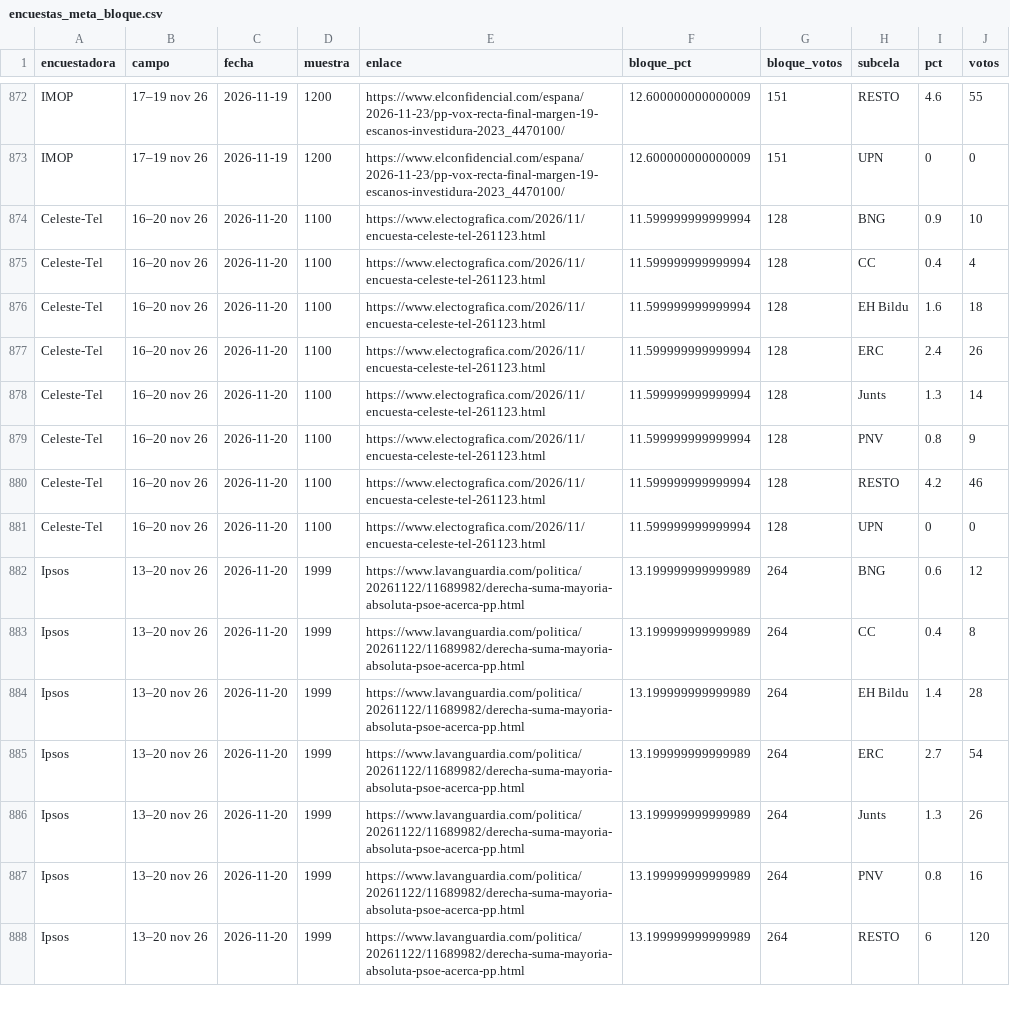
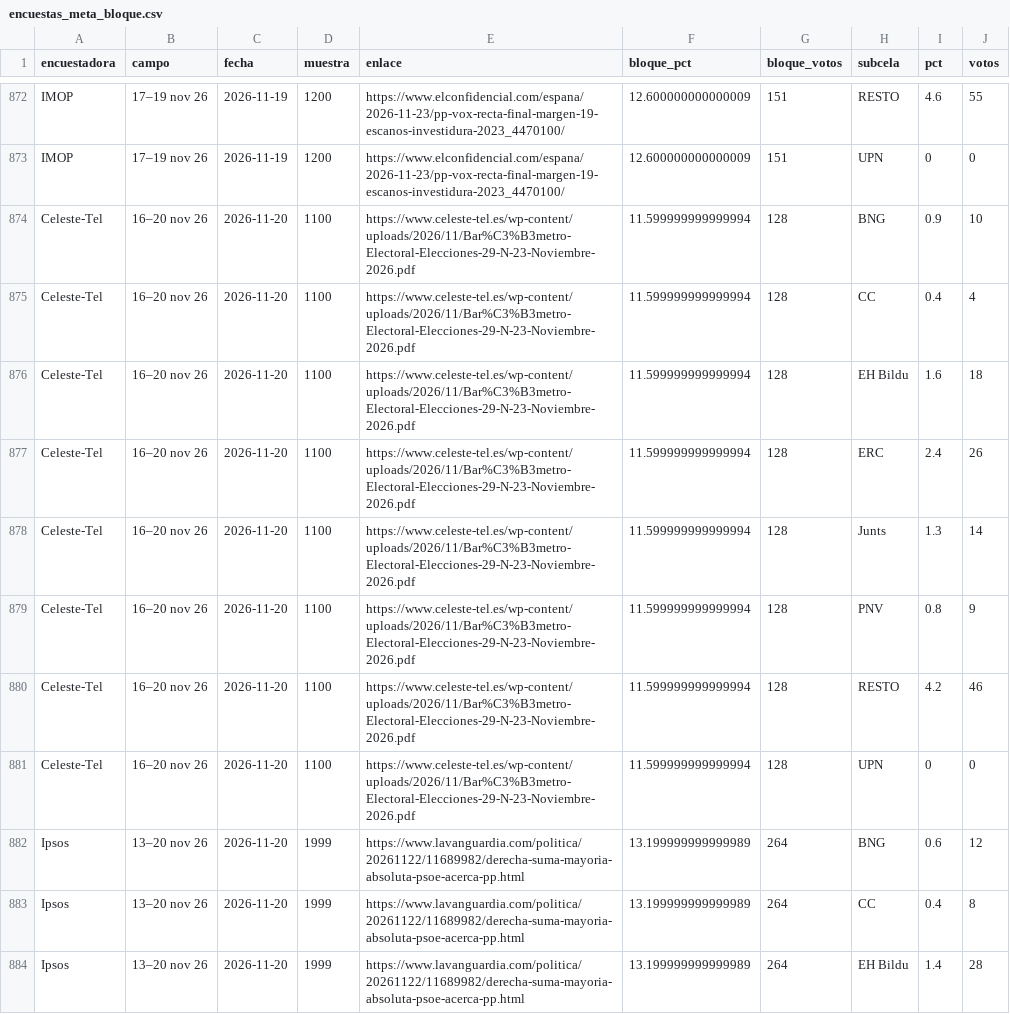
Before and after one commit to joscani/bayesian-metaanalisis, a CSV file: data/encuestas_meta_bloque.csv, drawn as a sheet; only a part is shown, gaps mark what is left out; the shorter side is filled out with more unchanged rows.

Commit message:
Actualiza las slides con las encuestas hasta 2026-11-25

```diff
--- a/data/encuestas_meta_bloque.csv
+++ b/data/encuestas_meta_bloque.csv
@@ -873,10 +873,10 @@ IMOP,17–19 nov 26,2026-11-19,1200,https://www.elconfidencial.com/espana/2026-1
 IMOP,17–19 nov 26,2026-11-19,1200,https://www.elconfidencial.com/espana/2026-11-23/pp-vox-recta-final-margen-19-escanos-investidura-2023_4470100/,12.600000000000009,151,UPN,0,0
-Celeste-Tel,16–20 nov 26,2026-11-20,1100,https://www.electografica.com/2026/11/encuesta-celeste-tel-261123.html,11.599999999999994,128,BNG,0.9,10
-Celeste-Tel,16–20 nov 26,2026-11-20,1100,https://www.electografica.com/2026/11/encuesta-celeste-tel-261123.html,11.599999999999994,128,CC,0.4,4
-Celeste-Tel,16–20 nov 26,2026-11-20,1100,https://www.electografica.com/2026/11/encuesta-celeste-tel-261123.html,11.599999999999994,128,EH Bildu,1.6,18
-Celeste-Tel,16–20 nov 26,2026-11-20,1100,https://www.electografica.com/2026/11/encuesta-celeste-tel-261123.html,11.599999999999994,128,ERC,2.4,26
-Celeste-Tel,16–20 nov 26,2026-11-20,1100,https://www.electografica.com/2026/11/encuesta-celeste-tel-261123.html,11.599999999999994,128,Junts,1.3,14
-Celeste-Tel,16–20 nov 26,2026-11-20,1100,https://www.electografica.com/2026/11/encuesta-celeste-tel-261123.html,11.599999999999994,128,PNV,0.8,9
-Celeste-Tel,16–20 nov 26,2026-11-20,1100,https://www.electografica.com/2026/11/encuesta-celeste-tel-261123.html,11.599999999999994,128,RESTO,4.2,46
-Celeste-Tel,16–20 nov 26,2026-11-20,1100,https://www.electografica.com/2026/11/encuesta-celeste-tel-261123.html,11.599999999999994,128,UPN,0,0
+Celeste-Tel,16–20 nov 26,2026-11-20,1100,https://www.celeste-tel.es/wp-content/uploads/2026/11/Bar%C3%B3metro-Electoral-Elecciones-29-N-23-Noviembre-2026.pdf,11.599999999999994,128,BNG,0.9,10
+Celeste-Tel,16–20 nov 26,2026-11-20,1100,https://www.celeste-tel.es/wp-content/uploads/2026/11/Bar%C3%B3metro-Electoral-Elecciones-29-N-23-Noviembre-2026.pdf,11.599999999999994,128,CC,0.4,4
+Celeste-Tel,16–20 nov 26,2026-11-20,1100,https://www.celeste-tel.es/wp-content/uploads/2026/11/Bar%C3%B3metro-Electoral-Elecciones-29-N-23-Noviembre-2026.pdf,11.599999999999994,128,EH Bildu,1.6,18
+Celeste-Tel,16–20 nov 26,2026-11-20,1100,https://www.celeste-tel.es/wp-content/uploads/2026/11/Bar%C3%B3metro-Electoral-Elecciones-29-N-23-Noviembre-2026.pdf,11.599999999999994,128,ERC,2.4,26
+Celeste-Tel,16–20 nov 26,2026-11-20,1100,https://www.celeste-tel.es/wp-content/uploads/2026/11/Bar%C3%B3metro-Electoral-Elecciones-29-N-23-Noviembre-2026.pdf,11.599999999999994,128,Junts,1.3,14
+Celeste-Tel,16–20 nov 26,2026-11-20,1100,https://www.celeste-tel.es/wp-content/uploads/2026/11/Bar%C3%B3metro-Electoral-Elecciones-29-N-23-Noviembre-2026.pdf,11.599999999999994,128,PNV,0.8,9
+Celeste-Tel,16–20 nov 26,2026-11-20,1100,https://www.celeste-tel.es/wp-content/uploads/2026/11/Bar%C3%B3metro-Electoral-Elecciones-29-N-23-Noviembre-2026.pdf,11.599999999999994,128,RESTO,4.2,46
+Celeste-Tel,16–20 nov 26,2026-11-20,1100,https://www.celeste-tel.es/wp-content/uploads/2026/11/Bar%C3%B3metro-Electoral-Elecciones-29-N-23-Noviembre-2026.pdf,11.599999999999994,128,UPN,0,0
 Ipsos,13–20 nov 26,2026-11-20,1999,https://www.lavanguardia.com/politica/20261122/11689982/derecha-suma-mayoria-absoluta-psoe-acerca-pp.html,13.199999999999989,264,BNG,0.6,12
```
Also changed, not shown: data/err_new_full_bayesian.csv, 33 other files.
